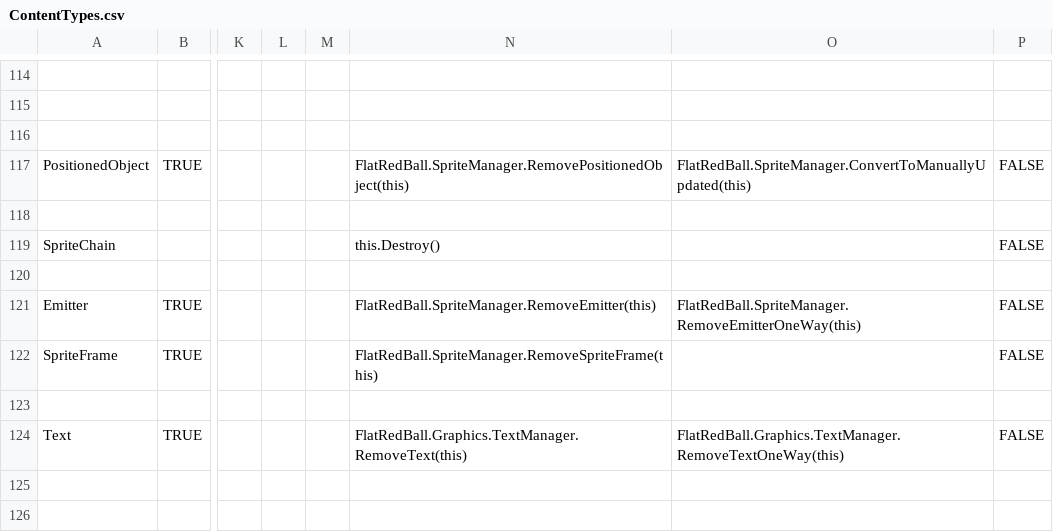
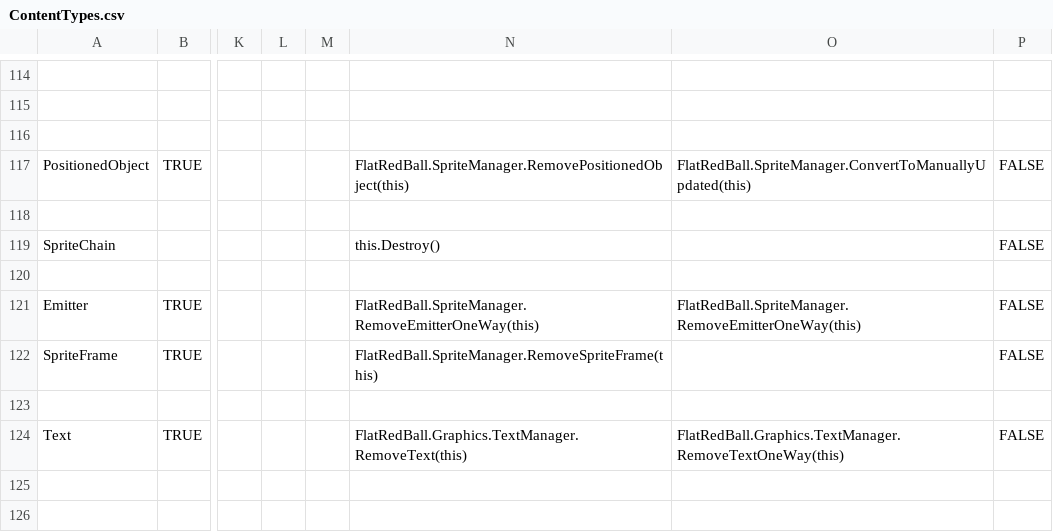
Before and after one commit to vchelaru/FlatRedBall, a CSV file: FRBDK/Glue/Glue/Content/ContentTypes.csv, drawn as a sheet; only a part is shown, gaps mark what is left out; the diff names each change by its address in the sheet, - before the commit and + after, or states it on an @@ line.

Commit message:
[Engine] Outputting automatically updated info now includes emitters. [Engine] Removed old Silverlight code from ShapeManager. [Glue] Emitters now remove themselves one way so they don't detach from pooled Entities.

```diff
--- a/FRBDK/Glue/Glue/Content/ContentTypes.csv
+++ b/FRBDK/Glue/Glue/Content/ContentTypes.csv
-N121: FlatRedBall.SpriteManager.RemoveEmitter(this)
+N121: FlatRedBall.SpriteManager.RemoveEmitterOneWay(this)
```
Also changed, not shown: 7 other files.
